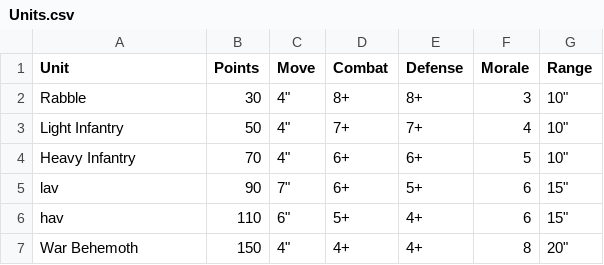
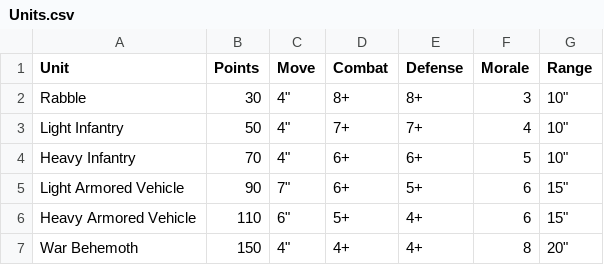
Before and after one commit to kyebrowning/BogBot, a CSV file: src/csv/Units.csv, drawn as a sheet.

Commit message:
working units subcommands

```diff
--- a/src/csv/Units.csv
+++ b/src/csv/Units.csv
@@ -4,4 +4,4 @@ Light Infantry,50,"4""",7+,7+,4,"10"""
 Heavy Infantry,70,"4""",6+,6+,5,"10"""
-lav,90,"7""",6+,5+,6,"15"""
-hav,110,"6""",5+,4+,6,"15"""
+Light Armored Vehicle,90,"7""",6+,5+,6,"15"""
+Heavy Armored Vehicle,110,"6""",5+,4+,6,"15"""
 War Behemoth,150,"4""",4+,4+,8,"20"""
```
Also changed, not shown: 1 other file.
